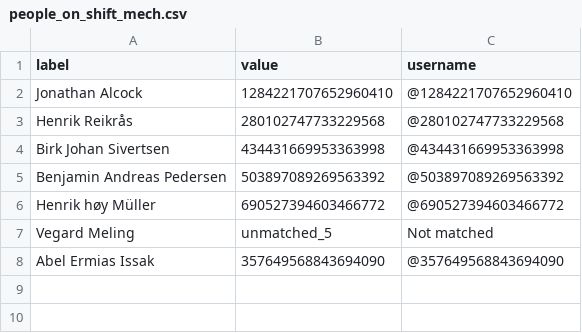
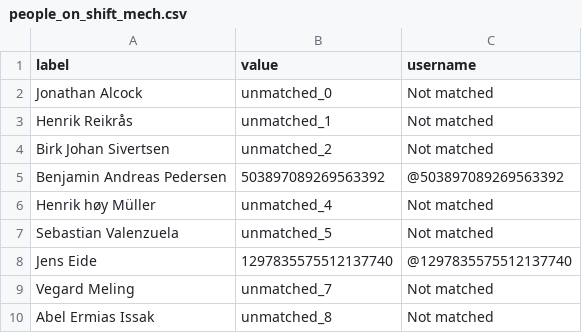
Before and after one commit to BePedersen/RydeTechnology, a CSV file: Data/people_on_shift_mech.csv, drawn as a sheet.

```diff
--- a/Data/people_on_shift_mech.csv
+++ b/Data/people_on_shift_mech.csv
@@ -1,8 +1,10 @@
 label,value,username
-Jonathan Alcock,1284221707652960410,@1284221707652960410
-Henrik Reikrås,280102747733229568,@280102747733229568
-Birk Johan Sivertsen,434431669953363998,@434431669953363998
+Jonathan Alcock,unmatched_0,Not matched
+Henrik Reikrås,unmatched_1,Not matched
+Birk Johan Sivertsen,unmatched_2,Not matched
 Benjamin Andreas Pedersen,503897089269563392,@503897089269563392
-Henrik høy Müller,690527394603466772,@690527394603466772
-Vegard Meling,unmatched_5,Not matched
-Abel Ermias Issak,357649568843694090,@357649568843694090
+Henrik høy Müller,unmatched_4,Not matched
+Sebastian Valenzuela,unmatched_5,Not matched
+Jens Eide,1297835575512137740,@1297835575512137740
+Vegard Meling,unmatched_7,Not matched
+Abel Ermias Issak,unmatched_8,Not matched
```
Also changed, not shown: Data/Deputy/Bergen_ops.csv, Data/people_on_shift_ops.csv, 6 other files.
